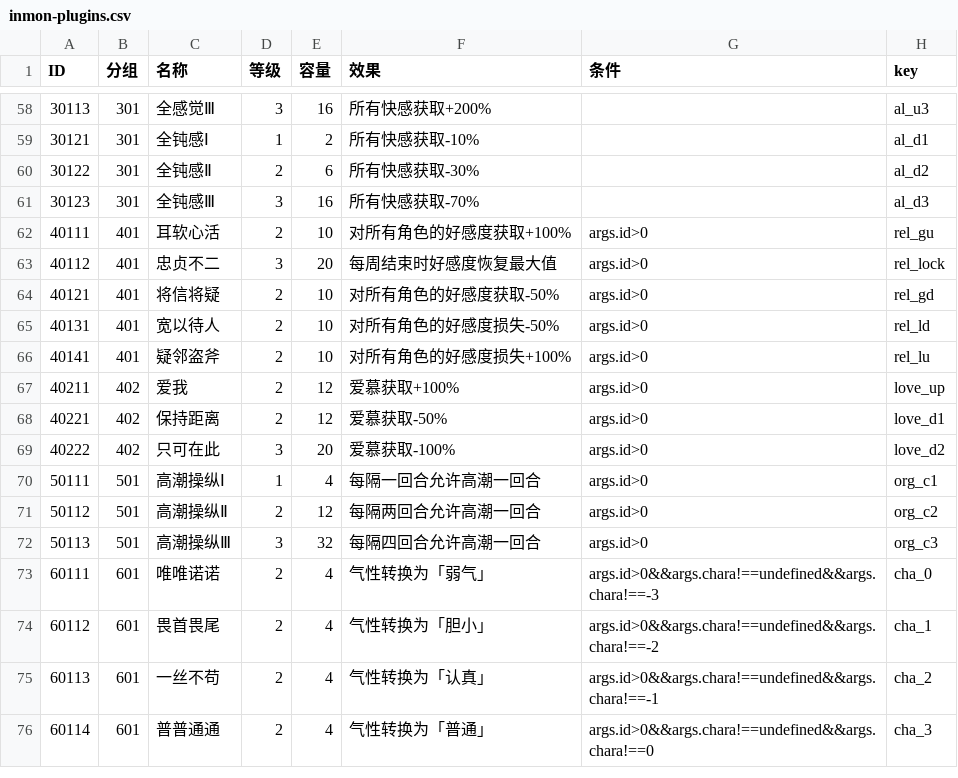
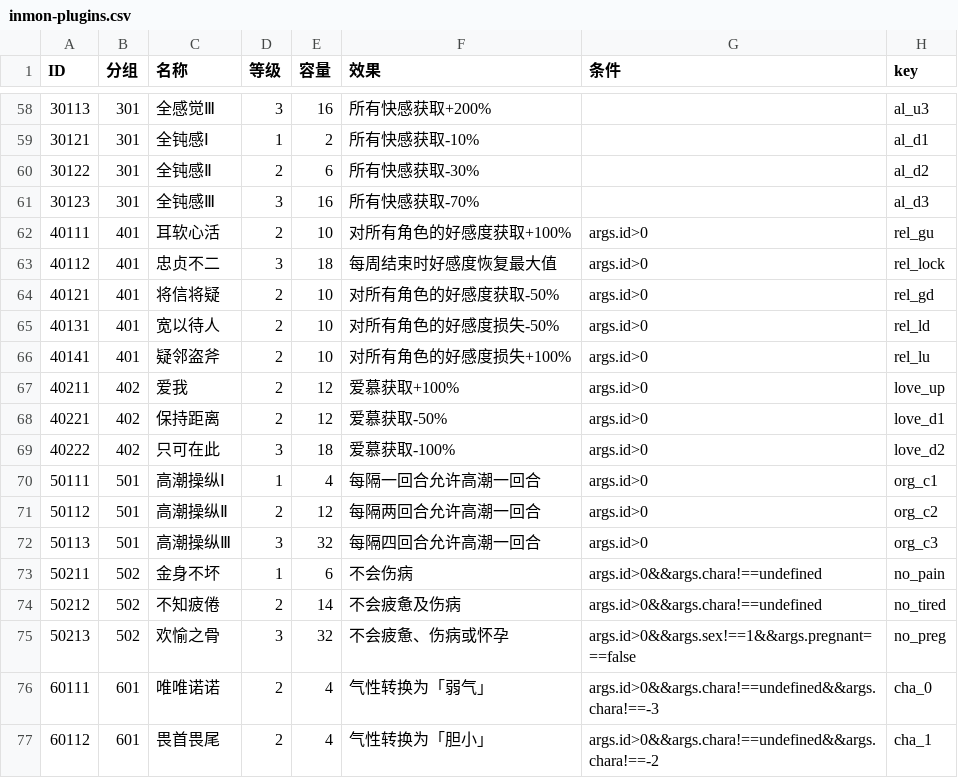
Before and after one commit to yikisi/2, a CSV file: tools/ero/inmon-plugins.csv, drawn as a sheet; only a part is shown, gaps mark what is left out; the shorter side is filled out with more unchanged rows.

Commit message:
feat(ero): adds new inmon plugins
fixes a bug about the pages of inmon plugins

```diff
--- a/tools/ero/inmon-plugins.csv
+++ b/tools/ero/inmon-plugins.csv
@@ -62,3 +62,3 @@
 40111,401,耳软心活,2,10,对所有角色的好感度获取+100%,args.id>0,rel_gu
-40112,401,忠贞不二,3,20,每周结束时好感度恢复最大值,args.id>0,rel_lock
+40112,401,忠贞不二,3,18,每周结束时好感度恢复最大值,args.id>0,rel_lock
 40121,401,将信将疑,2,10,对所有角色的好感度获取-50%,args.id>0,rel_gd
@@ -68,3 +68,3 @@
 40221,402,保持距离,2,12,爱慕获取-50%,args.id>0,love_d1
-40222,402,只可在此,3,20,爱慕获取-100%,args.id>0,love_d2
+40222,402,只可在此,3,18,爱慕获取-100%,args.id>0,love_d2
 50111,501,高潮操纵Ⅰ,1,4,每隔一回合允许高潮一回合,args.id>0,org_c1
@@ -72,2 +72,5 @@
 50113,501,高潮操纵Ⅲ,3,32,每隔四回合允许高潮一回合,args.id>0,org_c3
+50211,502,金身不坏,1,6,不会伤病,args.id>0&&args.chara!==undefined,no_pain
+50212,502,不知疲倦,2,14,不会疲惫及伤病,args.id>0&&args.chara!==undefined,no_tired
+50213,502,欢愉之骨,3,32,不会疲惫、伤病或怀孕,args.id>0&&args.sex!==1&&args.pregnant===false,no_preg
 60111,601,唯唯诺诺,2,4,气性转换为「弱气」,args.id>0&&args.chara!==undefined&&args.chara!==-3,cha_0
```
Also changed, not shown: 13 other files.
